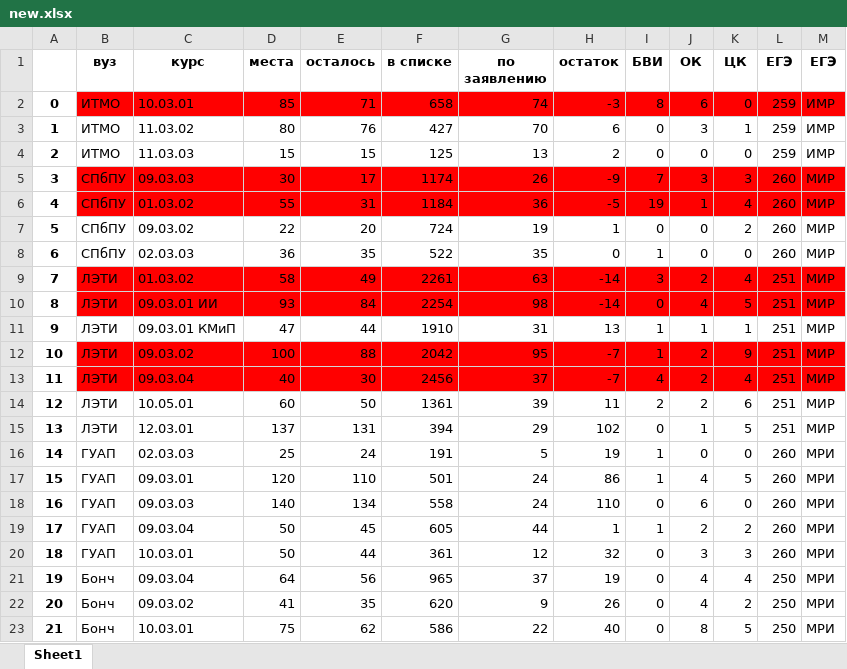
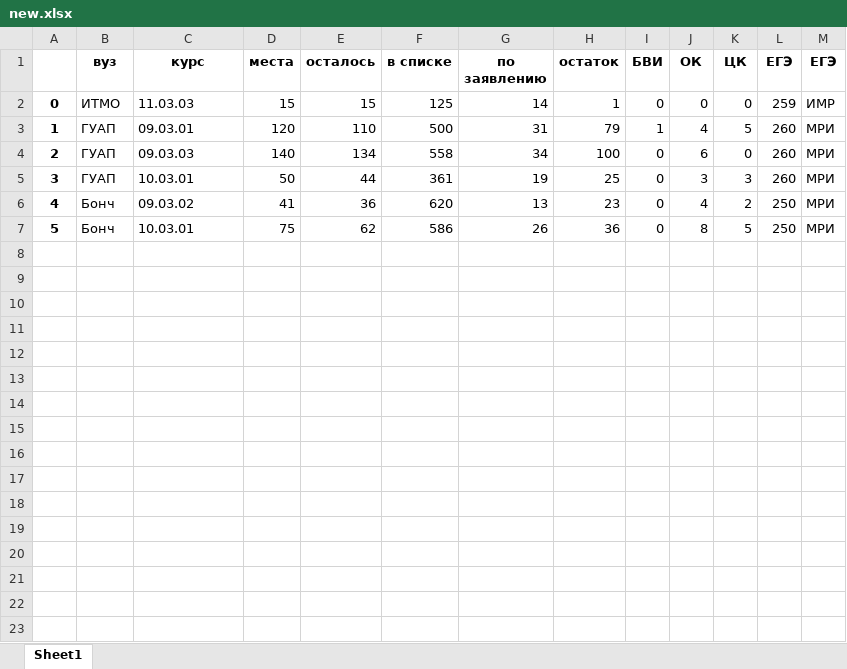
Before and after one commit to ThatCoderMan/lists_of_applicants, an Excel workbook: new.xlsx, sheet Sheet1, drawn as a sheet; values as stored, in another font and other column widths than the file's, no borders; removed rows and columns are numbered as before the commit, all else as after; the diff names each change by its address in the sheet, - before the commit and + after, or states it on an @@ line.

```diff
--- a/new.xlsx (sheet Sheet1)
+++ b/new.xlsx (sheet Sheet1)
-row 2: 0 | ИТМО | 10.03.01 | 85 | 71 | 658 | 74 | -3 | 8 | 6 | 0 | 259 | ИМР
-row 3: 1 | ИТМО | 11.03.02 | 80 | 76 | 427 | 70 | 6 | 0 | 3 | 1 | 259 | ИМР
@@ column A renumbered from row 2 down @@
-G2 (по заявлению): 13
+G2 (по заявлению): 14
-H2 (остаток): 2
+H2 (остаток): 1
-row 5: 3 | СПбПУ | 09.03.03 | 30 | 17 | 1174 | 26 | -9 | 7 | 3 | 3 | 260 | МИР
-row 6: 4 | СПбПУ | 01.03.02 | 55 | 31 | 1184 | 36 | -5 | 19 | 1 | 4 | 260 | МИР
-row 7: 5 | СПбПУ | 09.03.02 | 22 | 20 | 724 | 19 | 1 | 0 | 0 | 2 | 260 | МИР
-row 8: 6 | СПбПУ | 02.03.03 | 36 | 35 | 522 | 35 | 0 | 1 | 0 | 0 | 260 | МИР
-row 9: 7 | ЛЭТИ | 01.03.02 | 58 | 49 | 2261 | 63 | -14 | 3 | 2 | 4 | 251 | МИР
-row 10: 8 | ЛЭТИ | 09.03.01 ИИ | 93 | 84 | 2254 | 98 | -14 | 0 | 4 | 5 | 251 | МИР
-row 11: 9 | ЛЭТИ | 09.03.01 КМиП | 47 | 44 | 1910 | 31 | 13 | 1 | 1 | 1 | 251 | МИР
-row 12: 10 | ЛЭТИ | 09.03.02 | 100 | 88 | 2042 | 95 | -7 | 1 | 2 | 9 | 251 | МИР
-row 13: 11 | ЛЭТИ | 09.03.04 | 40 | 30 | 2456 | 37 | -7 | 4 | 2 | 4 | 251 | МИР
-row 14: 12 | ЛЭТИ | 10.05.01 | 60 | 50 | 1361 | 39 | 11 | 2 | 2 | 6 | 251 | МИР
-row 15: 13 | ЛЭТИ | 12.03.01 | 137 | 131 | 394 | 29 | 102 | 0 | 1 | 5 | 251 | МИР
-row 16: 14 | ГУАП | 02.03.03 | 25 | 24 | 191 | 5 | 19 | 1 | 0 | 0 | 260 | МРИ
-F3 (в списке): 501
+F3 (в списке): 500
-G3 (по заявлению): 24
+G3 (по заявлению): 31
-H3 (остаток): 86
+H3 (остаток): 79
-G4 (по заявлению): 24
+G4 (по заявлению): 34
-H4 (остаток): 110
+H4 (остаток): 100
-row 19: 17 | ГУАП | 09.03.04 | 50 | 45 | 605 | 44 | 1 | 1 | 2 | 2 | 260 | МРИ
-G5 (по заявлению): 12
+G5 (по заявлению): 19
-H5 (остаток): 32
+H5 (остаток): 25
-row 21: 19 | Бонч | 09.03.04 | 64 | 56 | 965 | 37 | 19 | 0 | 4 | 4 | 250 | МРИ
-E6 (осталось): 35
+E6 (осталось): 36
-G6 (по заявлению): 9
+G6 (по заявлению): 13
-H6 (остаток): 26
+H6 (остаток): 23
-G7 (по заявлению): 22
+G7 (по заявлению): 26
-H7 (остаток): 40
+H7 (остаток): 36
```
Also changed, not shown: 3 other files.
